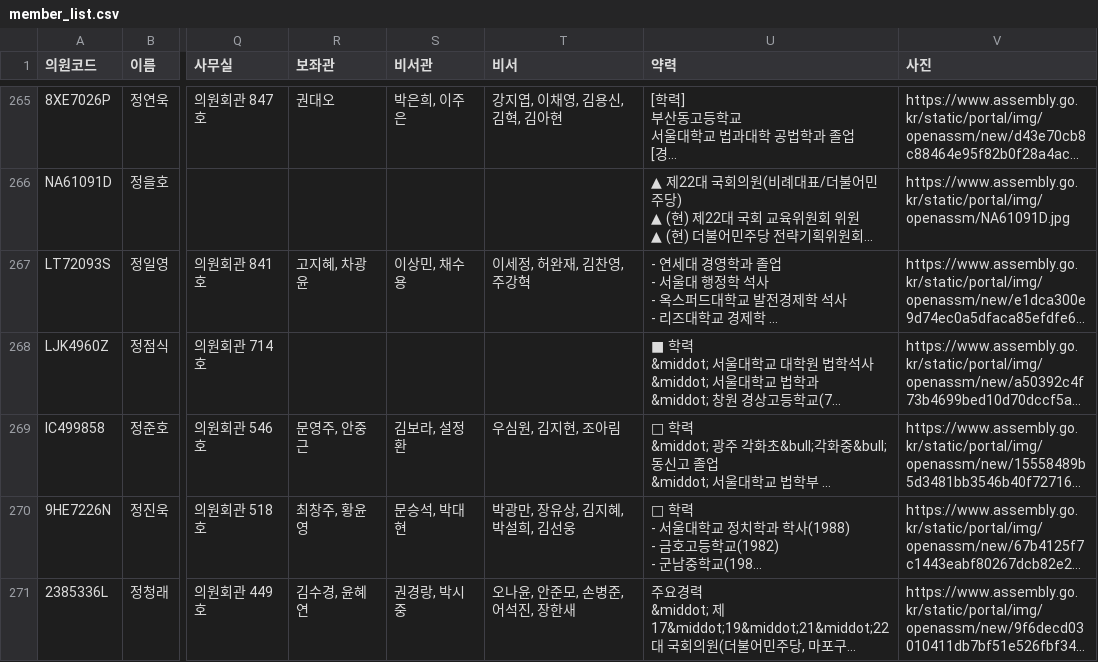
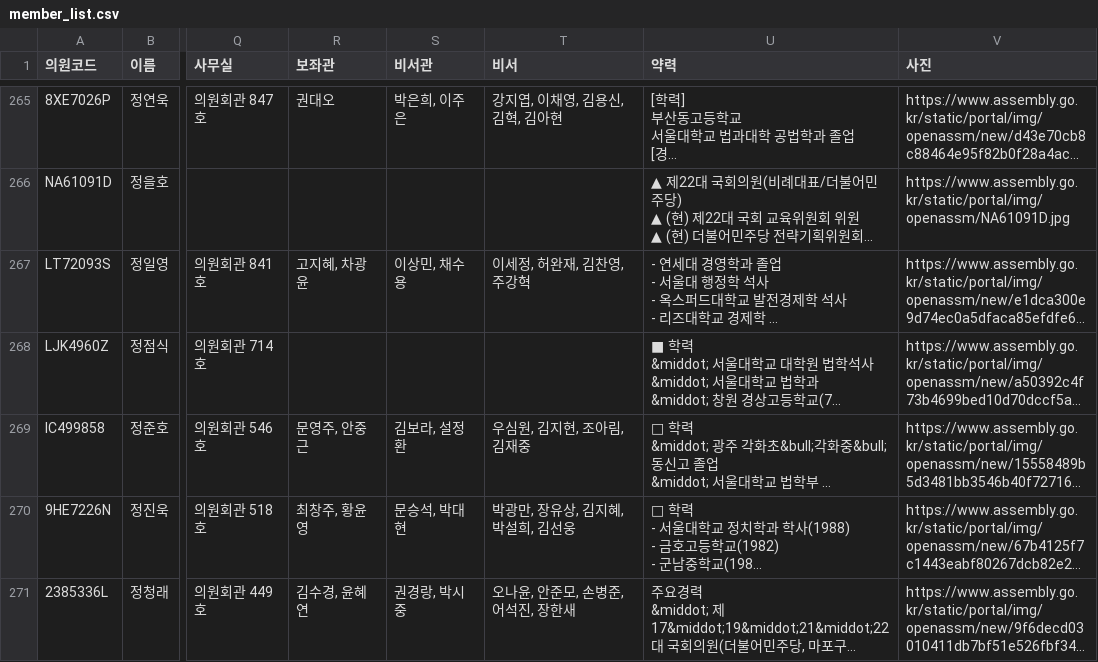
Before and after one commit to jshssysh/news-dashboard, a CSV file: member_list.csv, drawn as a sheet; only a part is shown, gaps mark what is left out; long unchanged cells end in …; the diff names each change by its address in the sheet, - before the commit and + after, or states it on an @@ line.

```diff
--- a/member_list.csv
+++ b/member_list.csv
-T269 (비서): 우심원, 김지현, 조아림
+T269 (비서): 우심원, 김지현, 조아림, 김재중
```
Also changed, not shown: 9 other files.
